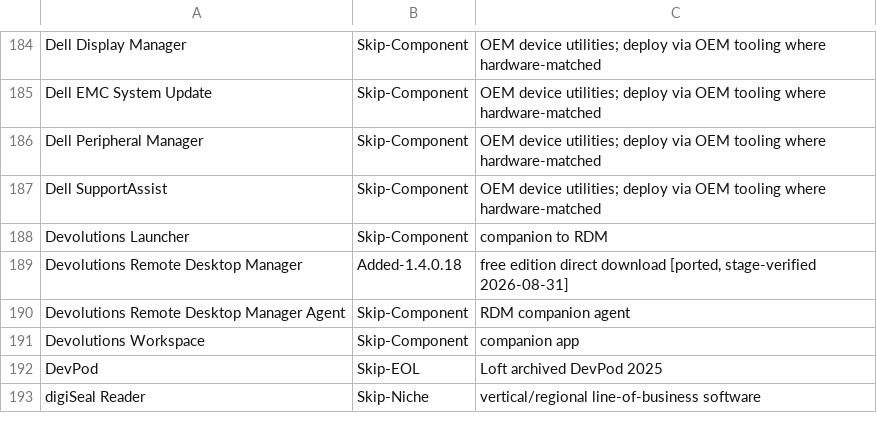
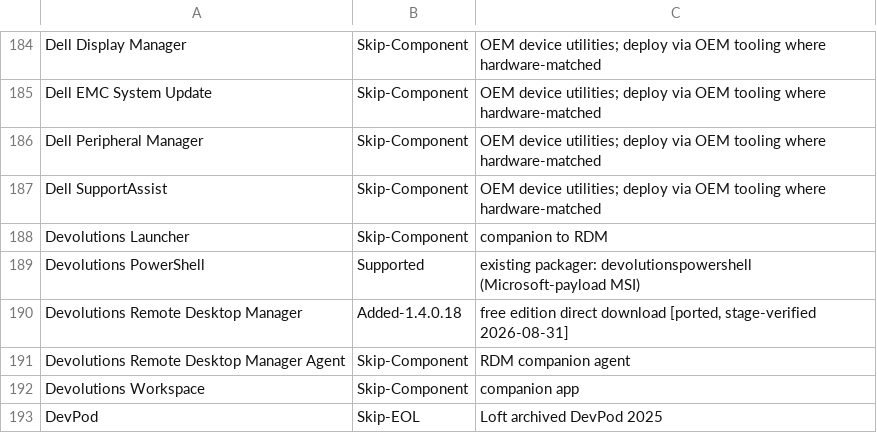
Before and after one commit to jasonulbright/app-packager, a CSV file: CATALOG-PARITY.csv, drawn as a sheet; only a part is shown, gaps mark what is left out; the shorter side is filled out with more unchanged rows.

Commit message:
Add the PowerShell 7 (Devolutions) packager (#65)

```diff
--- a/CATALOG-PARITY.csv
+++ b/CATALOG-PARITY.csv
@@ -188,2 +188,3 @@
 "Devolutions Launcher","Skip-Component","companion to RDM"
+"Devolutions PowerShell","Supported","existing packager: devolutionspowershell (Microsoft-payload MSI)"
 "Devolutions Remote Desktop Manager","Added-1.4.0.18","free edition direct download [ported, stage-verified 2026-08-31]"
```
Also changed, not shown: 9 other files.
